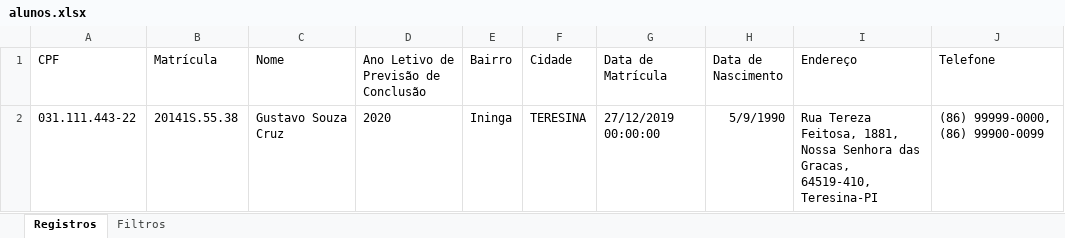
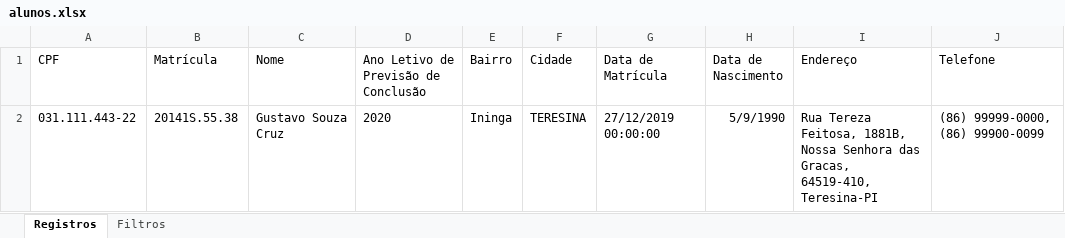
Before and after one commit to soareslucas9090/cortex, an Excel workbook: insert_users/alunos.xlsx, sheet Registros, drawn as a sheet; values as stored, in another font and other column widths than the file's, no borders; the diff names each change by its address in the sheet, - before the commit and + after, or states it on an @@ line.

```diff
--- a/insert_users/alunos.xlsx (sheet Registros)
+++ b/insert_users/alunos.xlsx (sheet Registros)
-I2 (Endereço): …Tereza Feitosa, 1881, Nossa Senhora…
+I2 (Endereço): …Tereza Feitosa, 1881B, Nossa Senhora…
```
Also changed, not shown: 6 other files.
